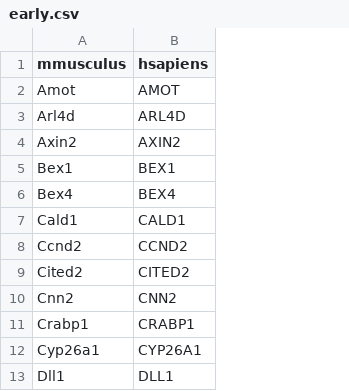
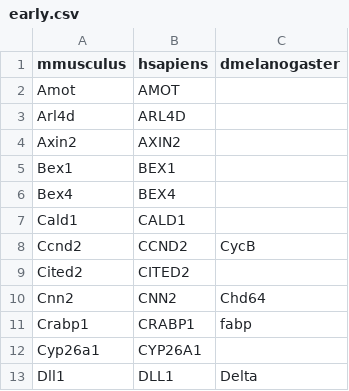
Before and after one commit to calebclayreagor/EMToolbox, a CSV file: data/features/biomart/modules/early.csv, drawn as a sheet; only a part is shown; the diff names each change by its address in the sheet, - before the commit and + after, or states it on an @@ line.

```diff
--- a/data/features/biomart/modules/early.csv
+++ b/data/features/biomart/modules/early.csv
+column C (dmelanogaster), rows 8-13: CycB |  | Chd64 | fabp |  | Delta
```
Also changed, not shown: data/features/biomart/GSE162534.csv, data/features/biomart/modules/late.csv, 25 other files.
